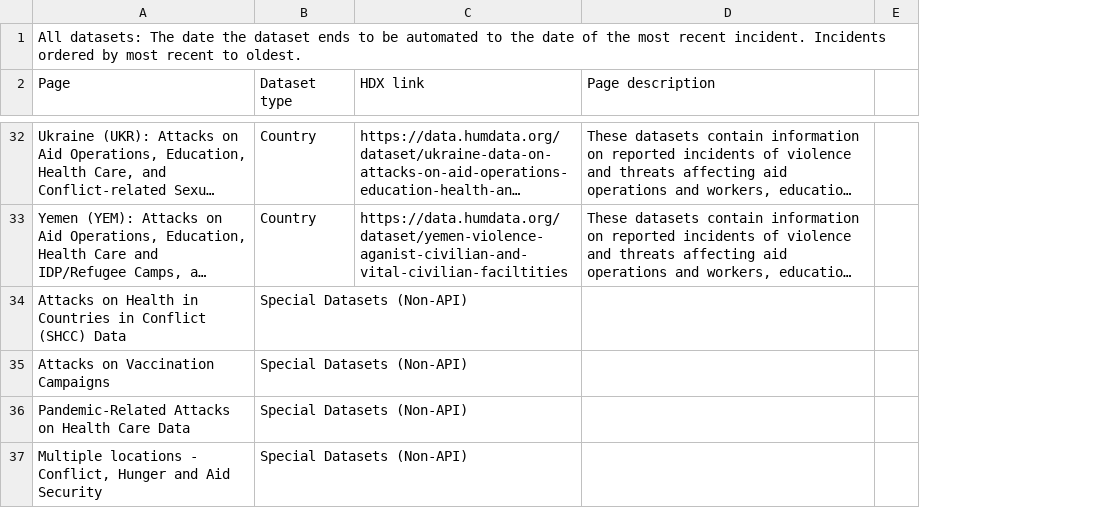
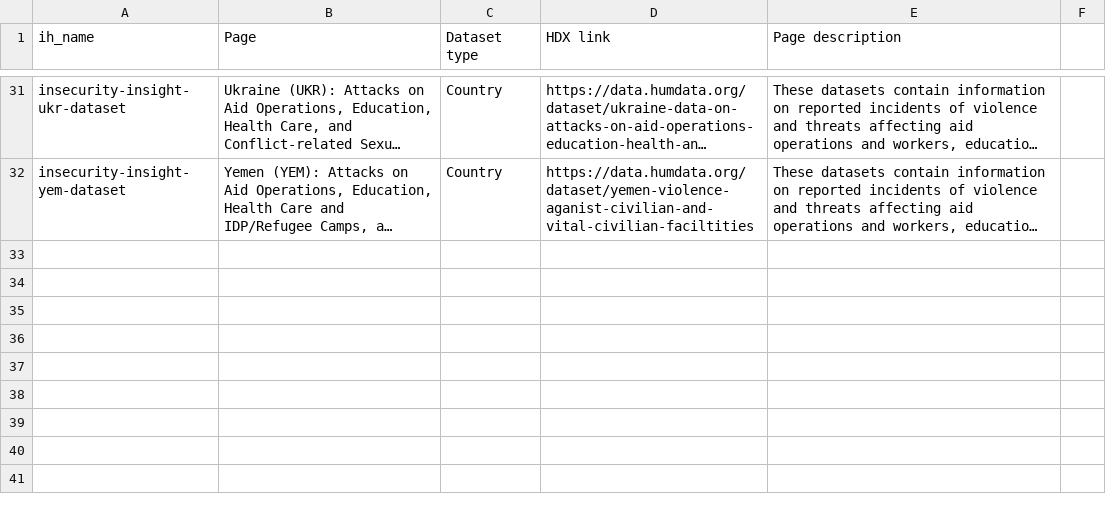
Before and after one commit to OCHA-DAP/hdx-scraper-insecurity-insight, a CSV file: src/hdx_scraper_insecurity_insight/new-dataset-templates/New-HDX-APIs-1-HDX-Home-Page.csv, drawn as a sheet; only a part is shown, gaps mark what is left out; long unchanged cells end in …; removed rows and columns are numbered as before the commit, all else as after; the diff covers the shown part only; the diff names each change by its address in the sheet, - before the commit and + after, or states it on an @@ line.

```diff
--- a/src/hdx_scraper_insecurity_insight/new-dataset-templates/New-HDX-APIs-1-HDX-Home-Page.csv
+++ b/src/hdx_scraper_insecurity_insight/new-dataset-templates/New-HDX-APIs-1-HDX-Home-Page.csv
+column A (ih_name), rows 31-32: insecurity-insight-ukr-dataset | insecurity-insight-yem-dataset
-row 1: All datasets: The date the dataset ends to be automated to the date of the most recent incident. Incidents ordered by most recent to oldest.
-row 34: Attacks on Health in Countries in Conflict (SHCC) Data | Special Datasets (Non-API)
-row 35: Attacks on Vaccination Campaigns | Special Datasets (Non-API)
-row 36: Pandemic-Related Attacks on Health Care Data | Special Datasets (Non-API)
-row 37: Multiple locations - Conflict, Hunger and Aid Security | Special Datasets (Non-API)
```
Also changed, not shown: 3 removed rows and 1 edited cell elsewhere in this file, src/hdx_scraper_insecurity_insight/new-dataset-templates/New-HDX-APIs-2-Topics.csv.
